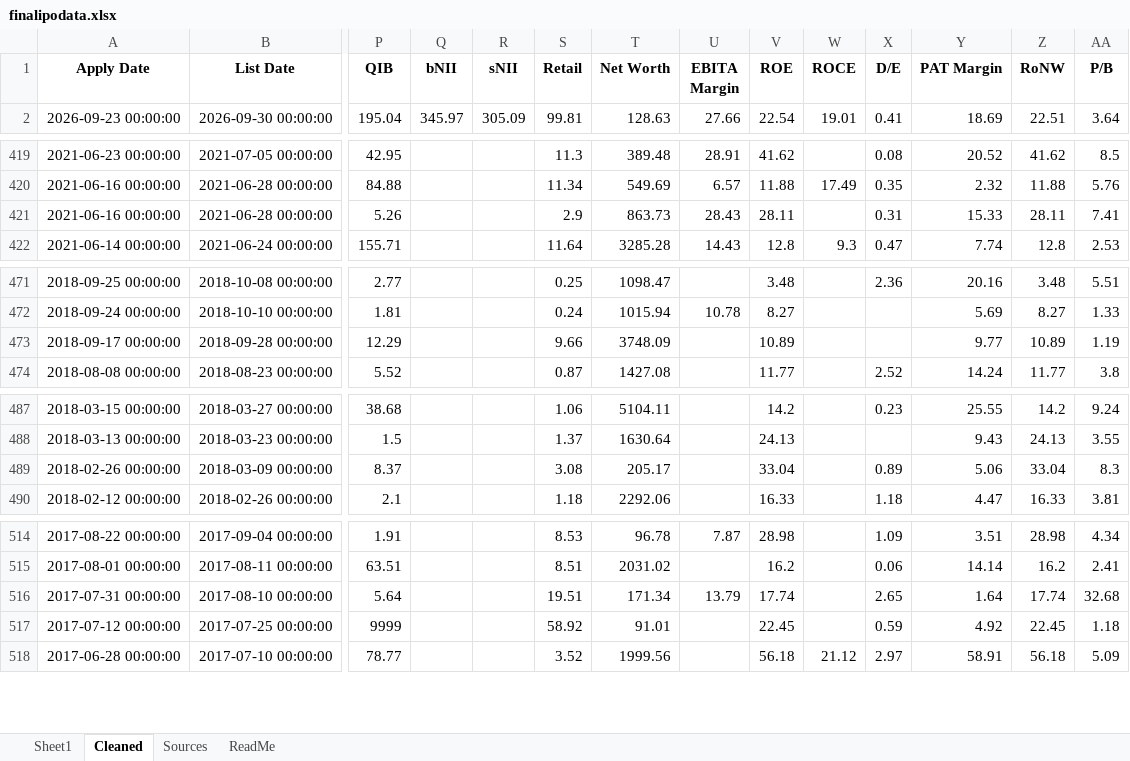
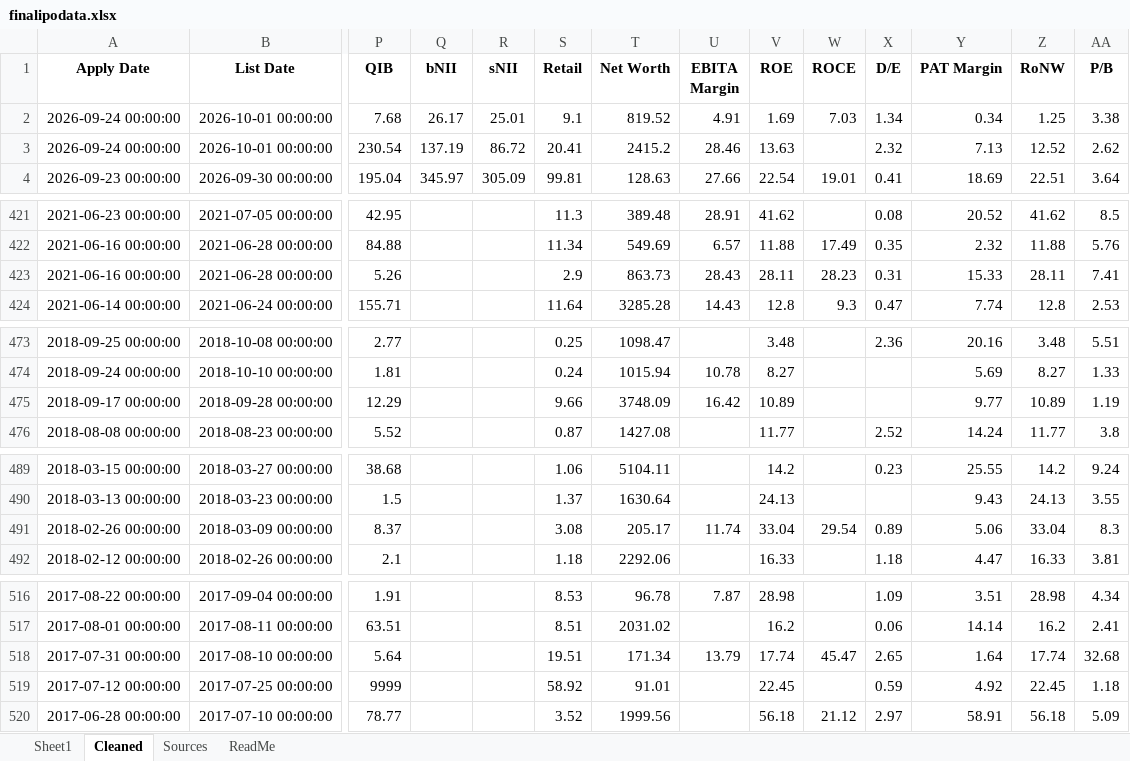
Before and after one commit to rohanbeingsocial/ipo-radar, an Excel workbook: ipodata/finalipodata.xlsx, sheet Cleaned, drawn as a sheet; only a part is shown, gaps mark what is left out; values as stored, in another font and other column widths than the file's, no borders; addresses are those after the commit; rows hold the shown columns only; the diff covers the shown part only; the diff names each change by its address in the sheet, - before the commit and + after, or states it on an @@ line.

Commit message:
data: daily refresh 2026-10-02

```diff
--- a/ipodata/finalipodata.xlsx (sheet Cleaned)
+++ b/ipodata/finalipodata.xlsx (sheet Cleaned)
+row 2: 2026-09-24 00:00:00 | 2026-10-01 00:00:00 | 7.68 | 26.17 | 25.01 | 9.1 | 819.52 | 4.91 | 1.69 | 7.03 | 1.34 | 0.34 | 1.25 | 3.38
+row 3: 2026-09-24 00:00:00 | 2026-10-01 00:00:00 | 230.54 | 137.19 | 86.72 | 20.41 | 2415.2 | 28.46 | 13.63 |  | 2.32 | 7.13 | 12.52 | 2.62
-W423 (ROCE): (empty)
+W423 (ROCE): 28.23
-U475 (EBITA Margin): (empty)
+U475 (EBITA Margin): 16.42
-U491 (EBITA Margin): (empty)
+U491 (EBITA Margin): 11.74
-W491 (ROCE): (empty)
+W491 (ROCE): 29.54
-W518 (ROCE): (empty)
+W518 (ROCE): 45.47
```
Also changed, not shown: 1 edited cell elsewhere in this sheet, sheet Sheet1, sheet Sources, ipodata/finalipodata_expanded_20yr.xlsx, 40 other files.
